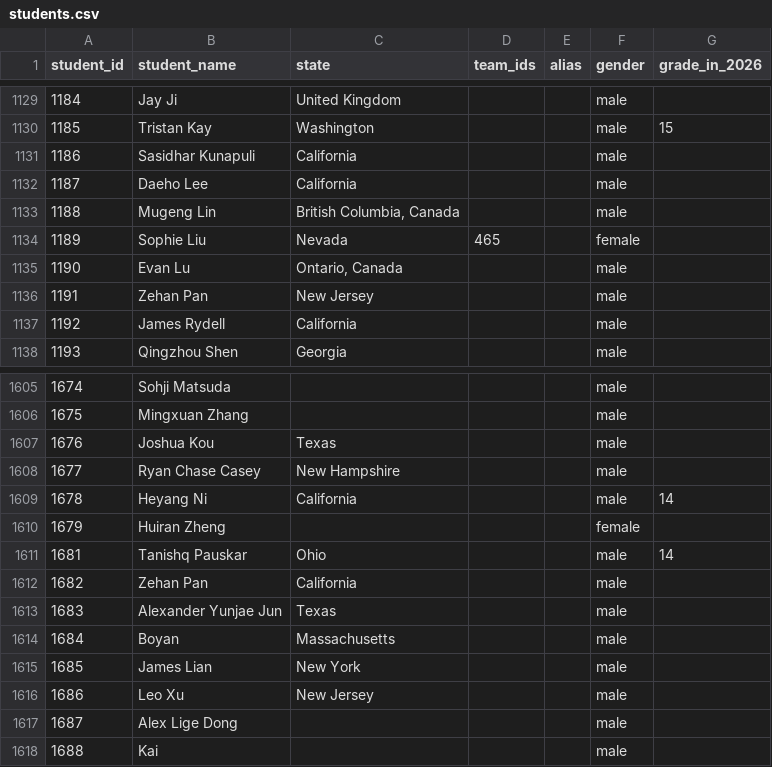
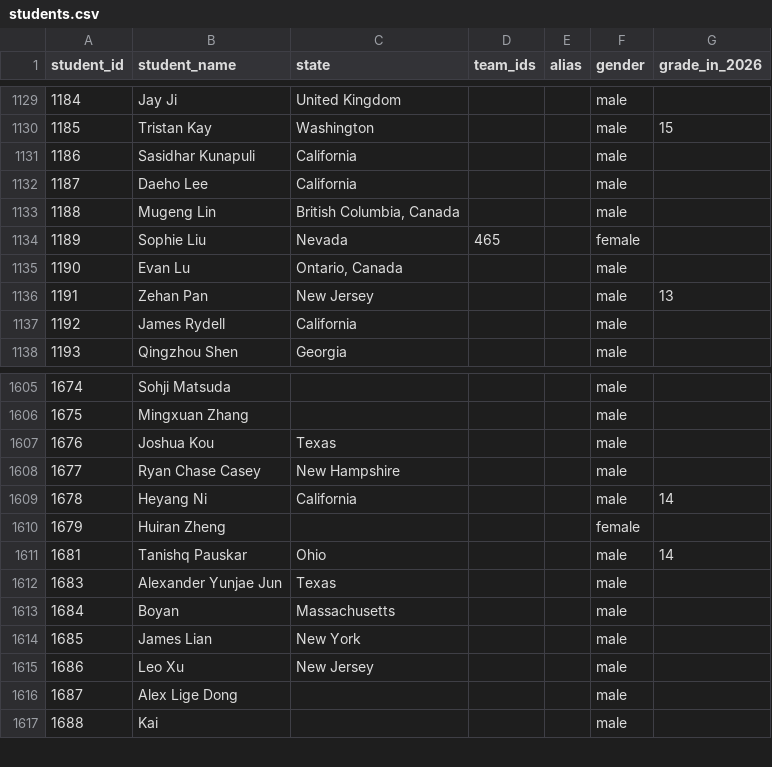
Before and after one commit to x-du/math-competition, a CSV file: database/students/students.csv, drawn as a sheet; only a part is shown, gaps mark what is left out.

Commit message:
merge zehan pan's records

```diff
--- a/database/students/students.csv
+++ b/database/students/students.csv
@@ -1135,3 +1135,3 @@ student_id,student_name,state,team_ids,alias,gender,grade_in_2026
 1190,Evan Lu,"Ontario, Canada",,,male,
-1191,Zehan Pan,New Jersey,,,male,
+1191,Zehan Pan,New Jersey,,,male,13
 1192,James Rydell,California,,,male,
@@ -1611,3 +1611,2 @@ student_id,student_name,state,team_ids,alias,gender,grade_in_2026
 1681,Tanishq Pauskar,Ohio,,,male,14
-1682,Zehan Pan,California,,,male,
 1683,Alexander Yunjae Jun,Texas,,,male,
```
Also changed, not shown: 4 other files.
